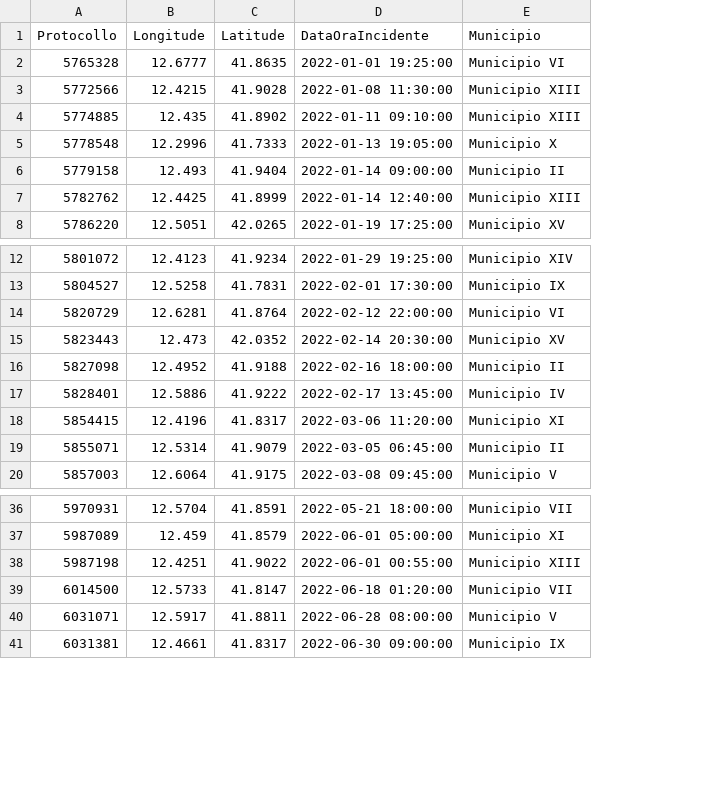
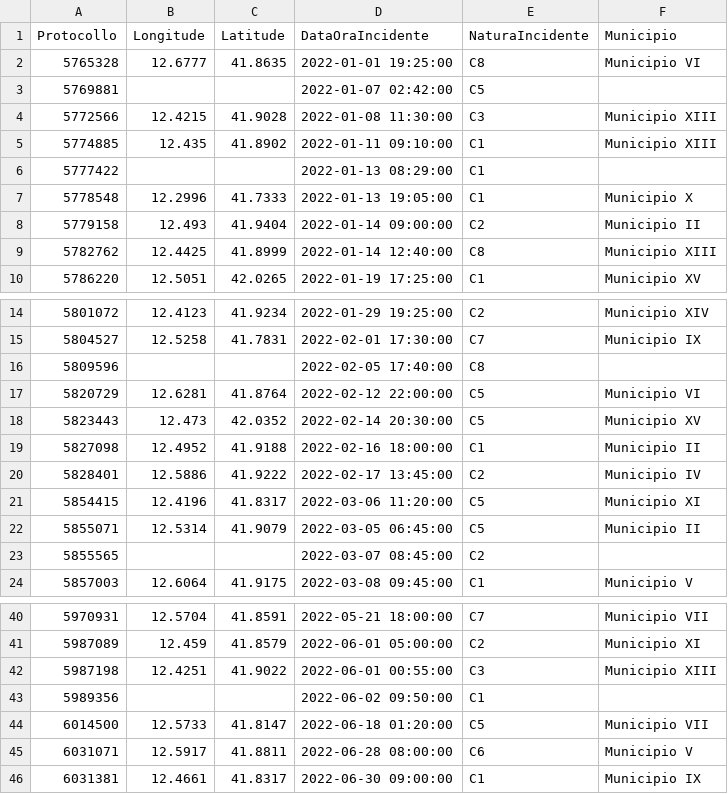
Before and after one commit to 2029254/RomeSafeRoads, a CSV file: dataset/processed/choroplethMap/choroplethMapDaily2022.csv, drawn as a sheet; only a part is shown, gaps mark what is left out; addresses are those after the commit; the diff names each change by its address in the sheet, - before the commit and + after, or states it on an @@ line.

```diff
--- a/dataset/processed/choroplethMap/choroplethMapDaily2022.csv
+++ b/dataset/processed/choroplethMap/choroplethMapDaily2022.csv
+column E (NaturaIncidente), row 2: C8; rows 4-5: C3 | C1; rows 7-10: C1 | C2 | C8 | C1; rows 14-15: C2 | C7; rows 17-22: C5 | C5 | C1 | C2 | C5 | C5; row 24: C1; rows 40-42: C7 | C2 | C3; rows 44-46: C5 | C6 | C1
+row 3: 5769881 |  |  | 2022-01-07 02:42:00 | C5
+row 6: 5777422 |  |  | 2022-01-13 08:29:00 | C1
+row 16: 5809596 |  |  | 2022-02-05 17:40:00 | C8
+row 23: 5855565 |  |  | 2022-03-07 08:45:00 | C2
+row 43: 5989356 |  |  | 2022-06-02 09:50:00 | C1
```
Also changed, not shown: dataset/processed/choroplethMap/choroplethMapDaily2021.csv, 11 other files.
